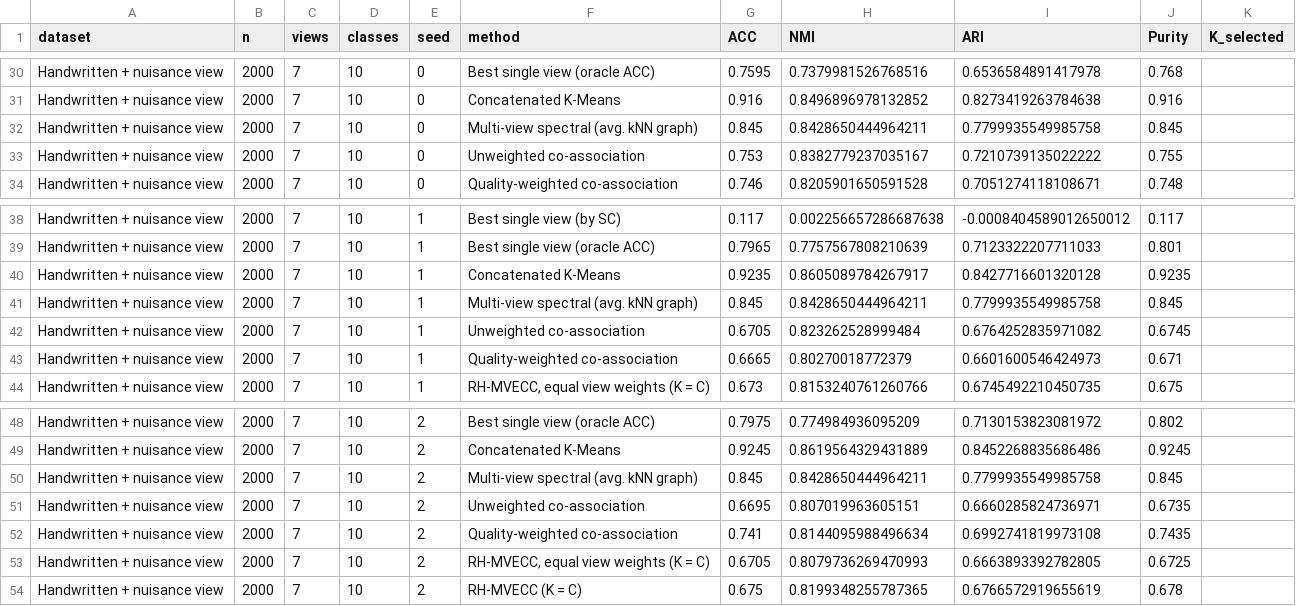
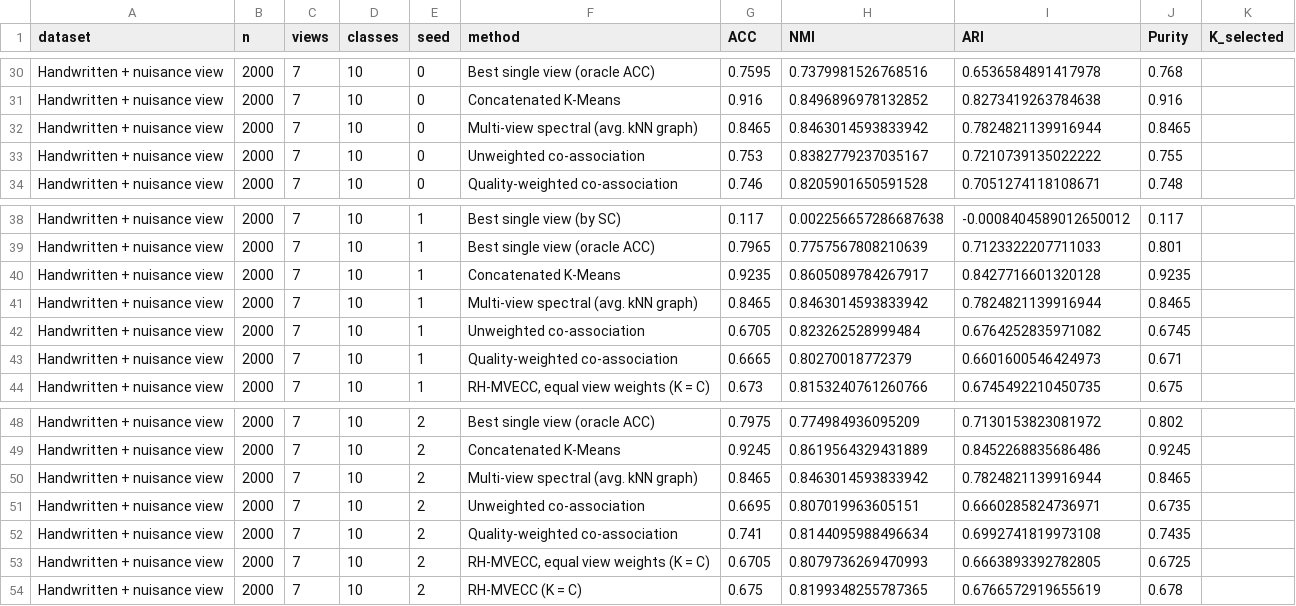
Before and after one commit to yenikustiyahningsih/RH-MVECC, a CSV file: results/benchmarks/bench_Handwritten.csv, drawn as a sheet; only a part is shown, gaps mark what is left out.

```diff
--- a/results/benchmarks/bench_Handwritten.csv
+++ b/results/benchmarks/bench_Handwritten.csv
@@ -31,3 +31,3 @@ Handwritten + nuisance view,2000,7,10,0,Best single view (oracle ACC),0.7595,0.7
 Handwritten + nuisance view,2000,7,10,0,Concatenated K-Means,0.916,0.8496896978132852,0.8273419263784638,0.916,
-Handwritten + nuisance view,2000,7,10,0,Multi-view spectral (avg. kNN graph),0.845,0.8428650444964211,0.7799935549985758,0.845,
+Handwritten + nuisance view,2000,7,10,0,Multi-view spectral (avg. kNN graph),0.8465,0.8463014593833942,0.7824821139916944,0.8465,
 Handwritten + nuisance view,2000,7,10,0,Unweighted co-association,0.753,0.8382779237035167,0.7210739135022222,0.755,
@@ -40,3 +40,3 @@ Handwritten + nuisance view,2000,7,10,1,Best single view (oracle ACC),0.7965,0.7
 Handwritten + nuisance view,2000,7,10,1,Concatenated K-Means,0.9235,0.8605089784267917,0.8427716601320128,0.9235,
-Handwritten + nuisance view,2000,7,10,1,Multi-view spectral (avg. kNN graph),0.845,0.8428650444964211,0.7799935549985758,0.845,
+Handwritten + nuisance view,2000,7,10,1,Multi-view spectral (avg. kNN graph),0.8465,0.8463014593833942,0.7824821139916944,0.8465,
 Handwritten + nuisance view,2000,7,10,1,Unweighted co-association,0.6705,0.823262528999484,0.6764252835971082,0.6745,
@@ -49,3 +49,3 @@ Handwritten + nuisance view,2000,7,10,2,Best single view (oracle ACC),0.7975,0.7
 Handwritten + nuisance view,2000,7,10,2,Concatenated K-Means,0.9245,0.8619564329431889,0.8452268835686486,0.9245,
-Handwritten + nuisance view,2000,7,10,2,Multi-view spectral (avg. kNN graph),0.845,0.8428650444964211,0.7799935549985758,0.845,
+Handwritten + nuisance view,2000,7,10,2,Multi-view spectral (avg. kNN graph),0.8465,0.8463014593833942,0.7824821139916944,0.8465,
 Handwritten + nuisance view,2000,7,10,2,Unweighted co-association,0.6695,0.807019963605151,0.6660285824736971,0.6735,
```
Also changed, not shown: results/benchmarks/bench_Caltech101-7.csv, results/benchmarks/bench_Penguins.csv, 7 other files.
